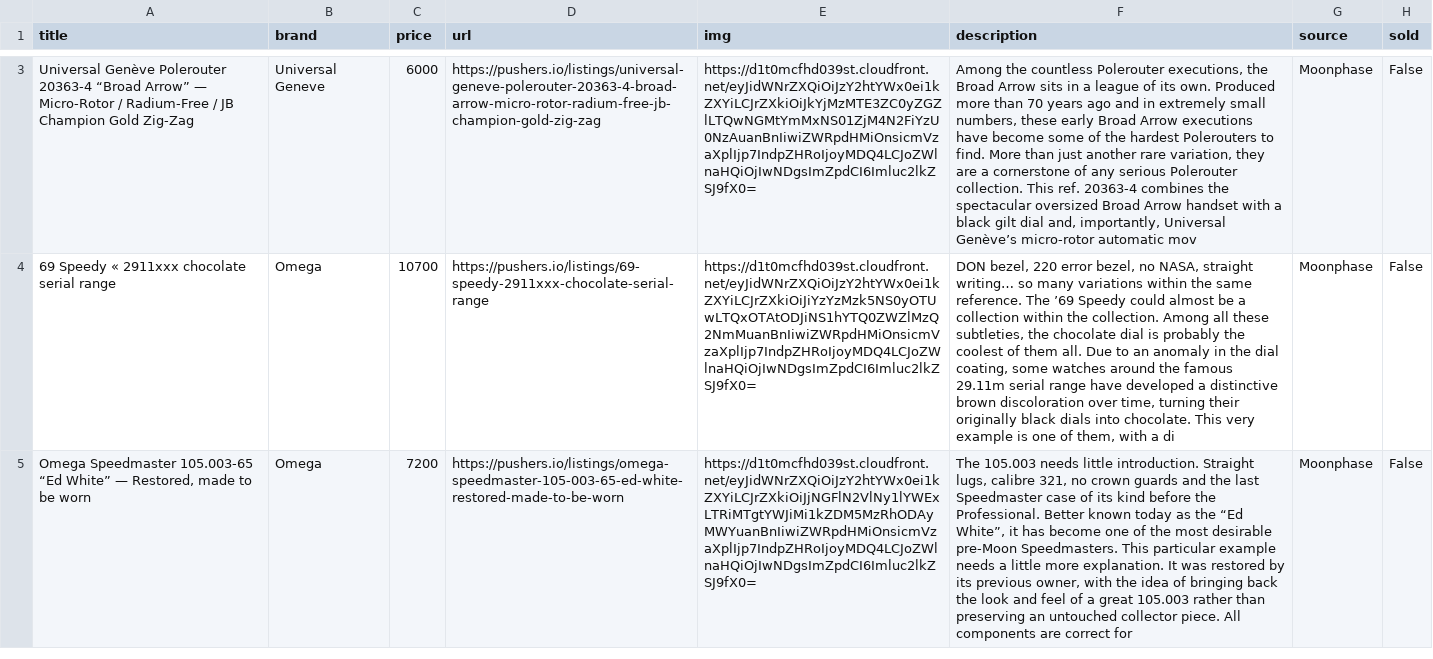
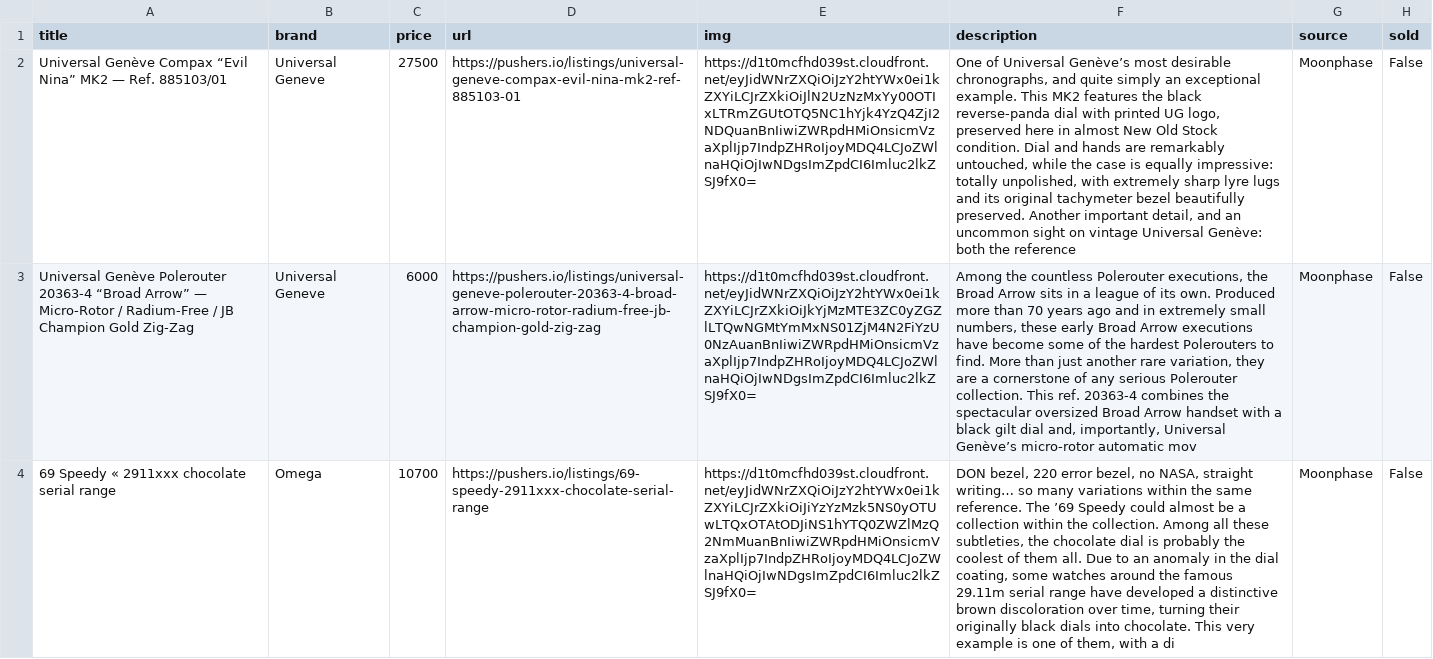
Before and after one commit to markatmutter-cloud/Dial, a CSV file: data/moonphase.csv, drawn as a sheet; only a part is shown, gaps mark what is left out; the shorter side is filled out with more unchanged rows; the diff covers the shown part only; the diff names each change by its address in the sheet, - before the commit and + after, or states it on an @@ line.

```diff
--- a/data/moonphase.csv
+++ b/data/moonphase.csv
+row 2: Universal Genève Compax “Evil Nina” MK2 — Ref. 885103/01 | Universal Geneve | 27500 | https://pushers.io/listings/universal-geneve-compax-evil-nina-mk2-ref-885103-01 | https://d1t0mcfhd039st.cloudfront.net/eyJidWNrZXQiOiJzY2htYWx0ei1kZXYiLCJrZXkiOiJlN2UzNzMxYy00OTIxLTRmZGUtOTQ5NC1hYjk4YzQ4ZjI2NDQuanBnIiwiZWRpdHMiOnsicmVzaXplIjp7IndpZHRoIjoyMDQ4LCJoZWlnaHQiOjIwNDgsImZpdCI6Imluc2lkZSJ9fX0= | One of Universal Genève’s most desirable chronographs, and quite simply an exceptional example. This MK2 features the black reverse-panda dial with printed UG logo, preserved here in almost New Old Stock condition. Dial and hands are remarkably untouched, while the case is equally impressive: totally unpolished, with extremely sharp lyre lugs and its original tachymeter bezel beautifully preserved. Another important detail, and an uncommon sight on vintage Universal Genève: both the reference | Moonphase | False
```
Also changed, not shown: 2 removed rows elsewhere in this file, data/bulangandsons.csv, data/hairspring.csv, 17 other files.
